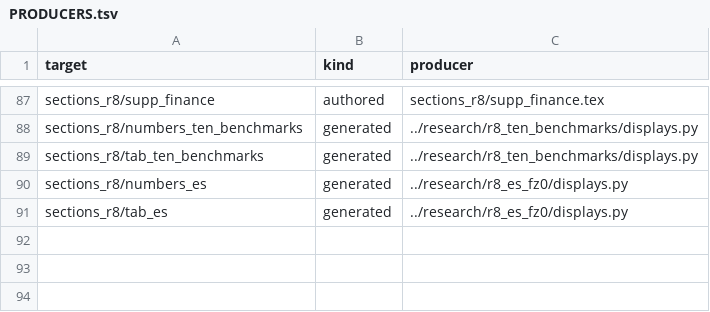
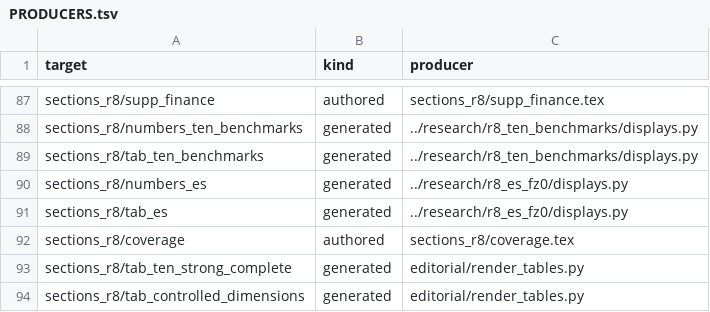
Before and after one commit to QuantLet/Conformal_Oracle, a TSV file: R8/source/analysis/provenance_r8/PRODUCERS.tsv, drawn as a sheet; only a part is shown, gaps mark what is left out; the diff names each change by its address in the sheet, - before the commit and + after, or states it on an @@ line.

```diff
--- a/R8/source/analysis/provenance_r8/PRODUCERS.tsv
+++ b/R8/source/analysis/provenance_r8/PRODUCERS.tsv
+row 92: sections_r8/coverage | authored | sections_r8/coverage.tex
+row 93: sections_r8/tab_ten_strong_complete | generated | editorial/render_tables.py
+row 94: sections_r8/tab_controlled_dimensions | generated | editorial/render_tables.py
```
Also changed, not shown: 8 other files.
